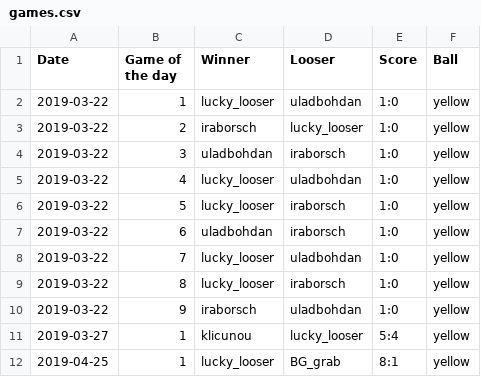
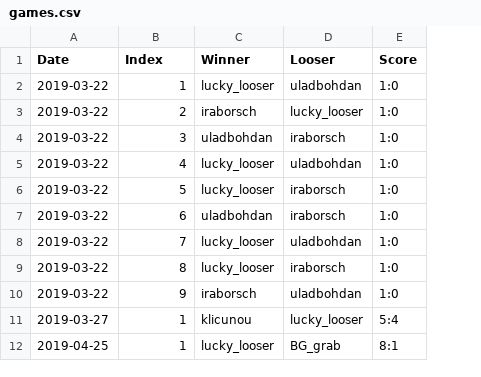
Before and after one commit to lzrby/squash, a CSV file: data/games.csv, drawn as a sheet; only a part is shown; the diff names each change by its address in the sheet, - before the commit and + after, or states it on an @@ line.

Commit message:
[core] Get rrid of red and blue ball types

```diff
--- a/data/games.csv
+++ b/data/games.csv
-column F (Ball), rows 2-12: all yellow
-B1: Game of the day
+B1: Index
```
Also changed, not shown: 3 other files.
